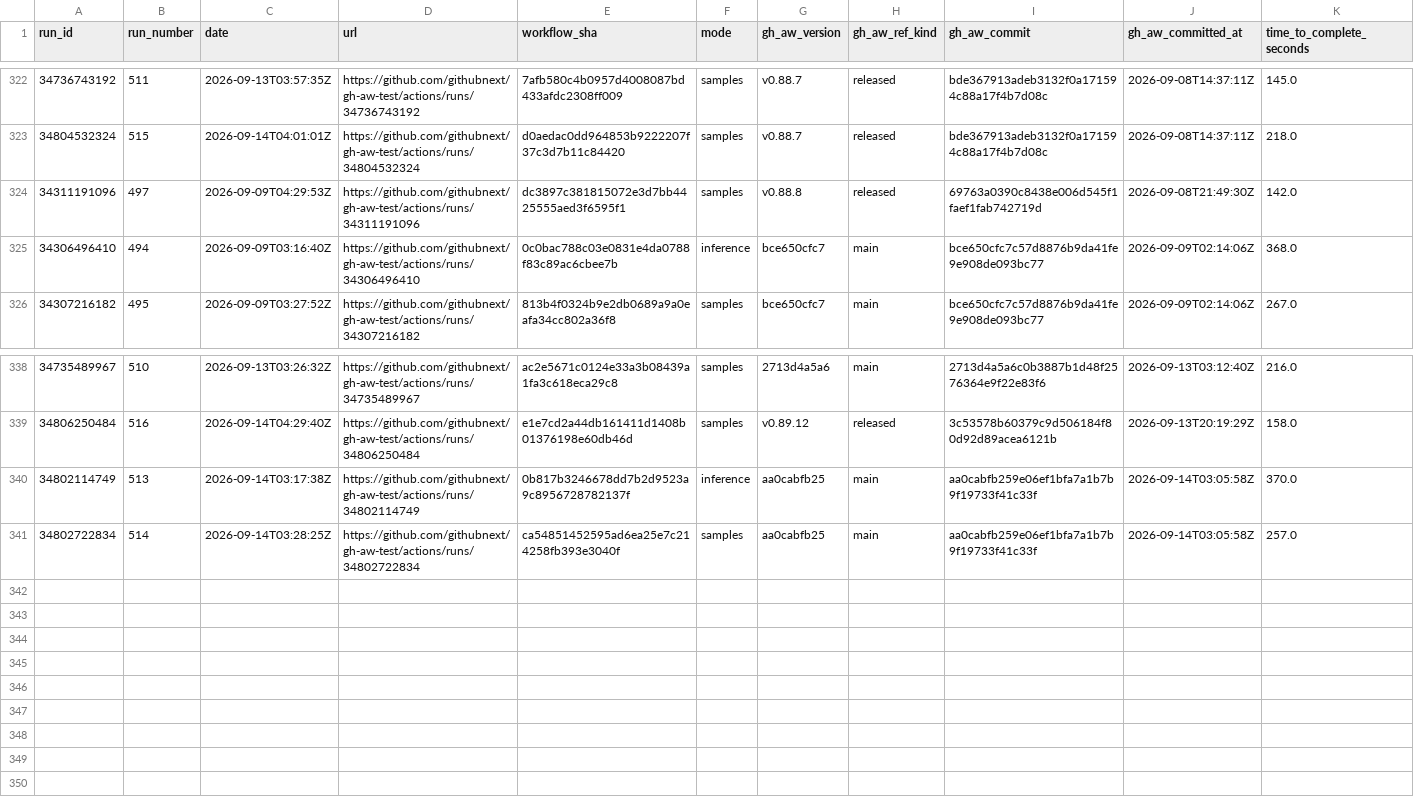
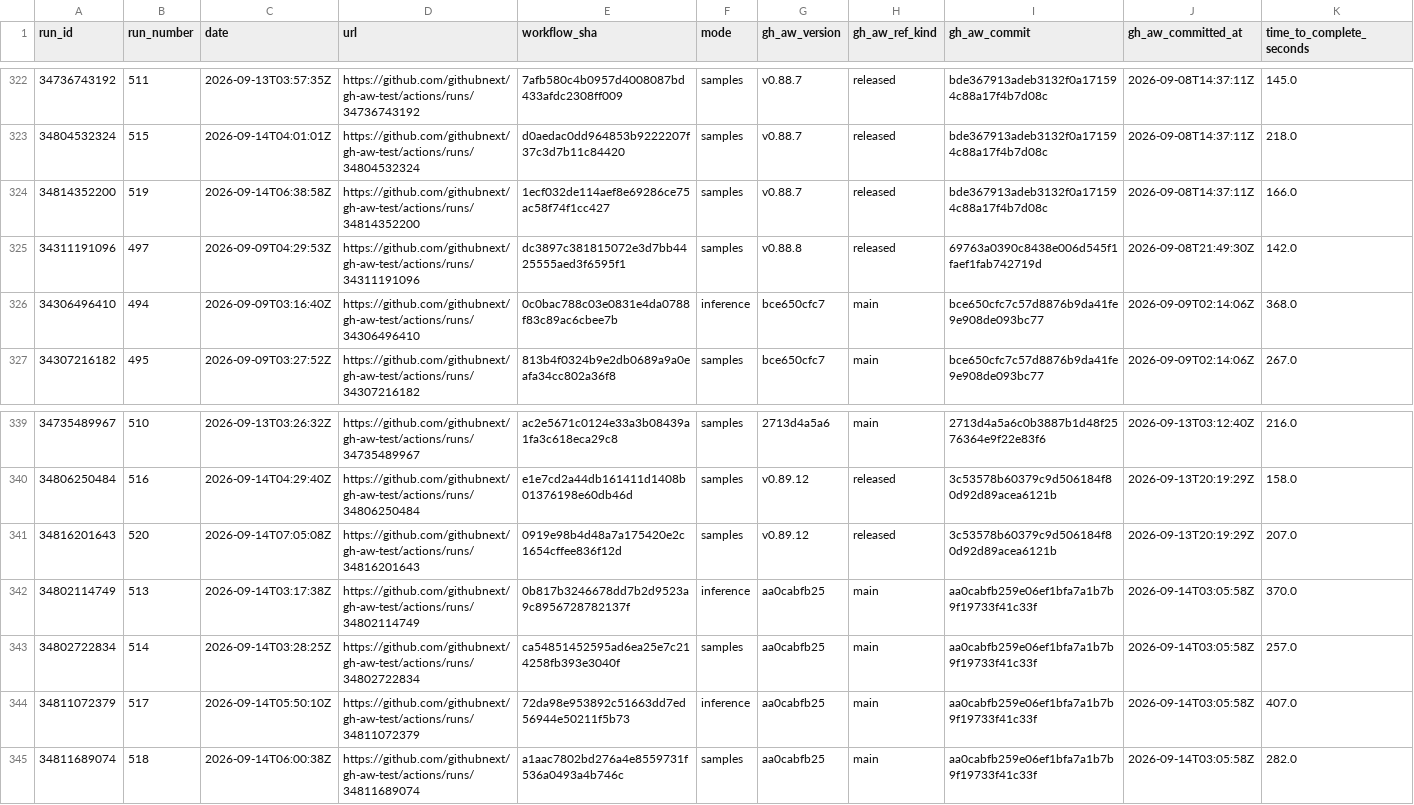
Before and after one commit to githubnext/gh-aw-test, a CSV file: workflow-history-report/runs.csv, drawn as a sheet; only a part is shown, gaps mark what is left out; rows hold the shown columns only; the diff names each change by its address in the sheet, - before the commit and + after, or states it on an @@ line.

```diff
--- a/workflow-history-report/runs.csv
+++ b/workflow-history-report/runs.csv
+row 324: 34814352200 | 519 | 2026-09-14T06:38:58Z | https://github.com/githubnext/gh-aw-test/actions/runs/34814352200 | 1ecf032de114aef8e69286ce75ac58f74f1cc427 | samples | v0.88.7 | released | bde367913adeb3132f0a171594c88a17f4b7d08c | 2026-09-08T14:37:11Z | 166.0
+row 341: 34816201643 | 520 | 2026-09-14T07:05:08Z | https://github.com/githubnext/gh-aw-test/actions/runs/34816201643 | 0919e98b4d48a7a175420e2c1654cffee836f12d | samples | v0.89.12 | released | 3c53578b60379c9d506184f80d92d89acea6121b | 2026-09-13T20:19:29Z | 207.0
+row 344: 34811072379 | 517 | 2026-09-14T05:50:10Z | https://github.com/githubnext/gh-aw-test/actions/runs/34811072379 | 72da98e953892c51663dd7ed56944e50211f5b73 | inference | aa0cabfb25 | main | aa0cabfb259e06ef1bfa7a1b7b9f19733f41c33f | 2026-09-14T03:05:58Z | 407.0
+row 345: 34811689074 | 518 | 2026-09-14T06:00:38Z | https://github.com/githubnext/gh-aw-test/actions/runs/34811689074 | a1aac7802bd276a4e8559731f536a0493a4b746c | samples | aa0cabfb25 | main | aa0cabfb259e06ef1bfa7a1b7b9f19733f41c33f | 2026-09-14T03:05:58Z | 282.0
```
Also changed, not shown: 17 other files.
